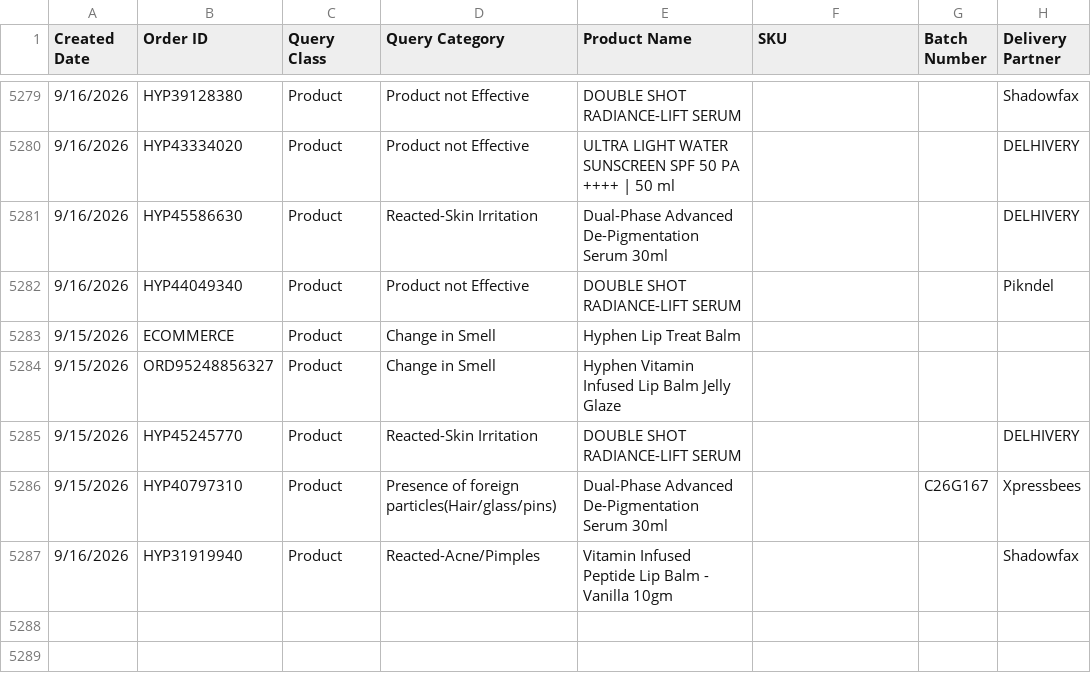
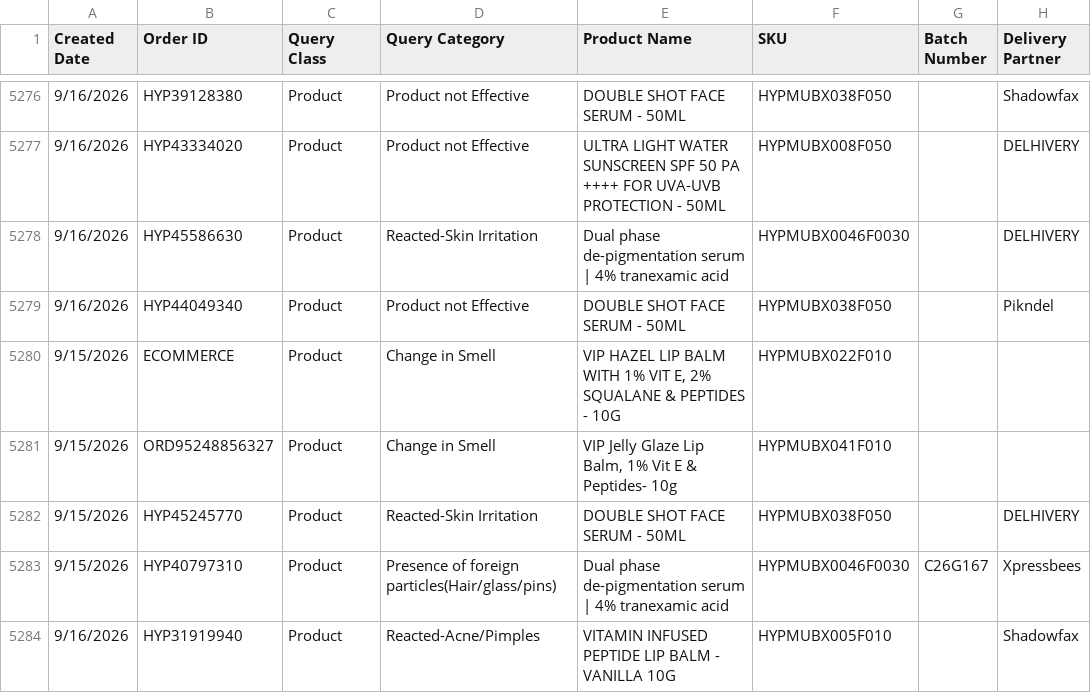
Before and after one commit to mcaff-dj/mcaff-CLS, a CSV file: api/_reports/hyphen_raw_product.csv, drawn as a sheet; only a part is shown, gaps mark what is left out; addresses are those after the commit; the diff covers the shown part only; the diff names each change by its address in the sheet, - before the commit and + after, or states it on an @@ line.

```diff
--- a/api/_reports/hyphen_raw_product.csv
+++ b/api/_reports/hyphen_raw_product.csv
-E5276 (Product Name): DOUBLE SHOT RADIANCE-LIFT SERUM
+E5276 (Product Name): DOUBLE SHOT FACE SERUM - 50ML
-F5276 (SKU): (empty)
+F5276 (SKU): HYPMUBX038F050
-E5277 (Product Name): …PA ++++ | 50 ml
+E5277 (Product Name): …PA ++++ FOR UVA-UVB PROTECTION - 50ML
-F5277 (SKU): (empty)
+F5277 (SKU): HYPMUBX008F050
-E5278 (Product Name): Dual-Phase Advanced De-Pigmentation Serum 30ml
+E5278 (Product Name): Dual phase de-pigmentation serum | 4% tranexamic acid
-F5278 (SKU): (empty)
+F5278 (SKU): HYPMUBX0046F0030
-E5279 (Product Name): DOUBLE SHOT RADIANCE-LIFT SERUM
+E5279 (Product Name): DOUBLE SHOT FACE SERUM - 50ML
-F5279 (SKU): (empty)
+F5279 (SKU): HYPMUBX038F050
-E5280 (Product Name): Hyphen Lip Treat Balm
+E5280 (Product Name): VIP HAZEL LIP BALM WITH 1% VIT E, 2% SQUALANE & PEPTIDES - 10G
-F5280 (SKU): (empty)
+F5280 (SKU): HYPMUBX022F010
-E5281 (Product Name): Hyphen Vitamin Infused Lip Balm Jelly Glaze
+E5281 (Product Name): VIP Jelly Glaze Lip Balm, 1% Vit E & Peptides- 10g
-F5281 (SKU): (empty)
+F5281 (SKU): HYPMUBX041F010
-E5282 (Product Name): DOUBLE SHOT RADIANCE-LIFT SERUM
+E5282 (Product Name): DOUBLE SHOT FACE SERUM - 50ML
-F5282 (SKU): (empty)
+F5282 (SKU): HYPMUBX038F050
-E5283 (Product Name): Dual-Phase Advanced De-Pigmentation Serum 30ml
+E5283 (Product Name): Dual phase de-pigmentation serum | 4% tranexamic acid
-F5283 (SKU): (empty)
+F5283 (SKU): HYPMUBX0046F0030
-E5284 (Product Name): Vitamin Infused Peptide Lip Balm - Vanilla 10gm
+E5284 (Product Name): VITAMIN INFUSED PEPTIDE LIP BALM - VANILLA 10G
-F5284 (SKU): (empty)
+F5284 (SKU): HYPMUBX005F010
```
Also changed, not shown: 3 removed rows and 78 edited cells elsewhere in this file, api/_reports/mcaffeine_raw_product.csv, 14 other files.
